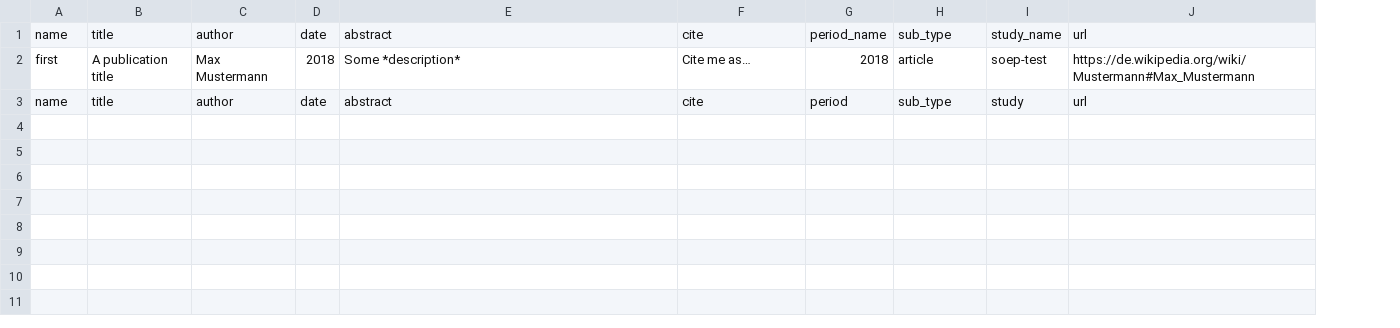
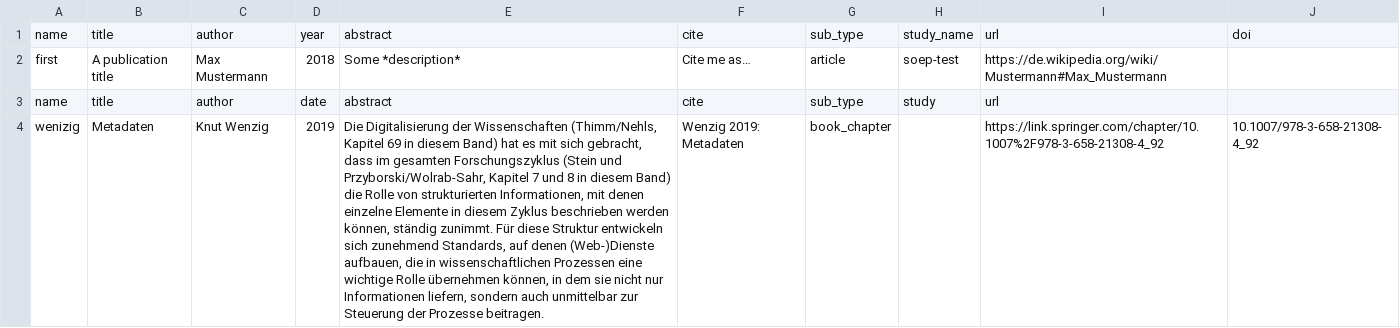
Before and after one commit to ddionrails/testsuite, a CSV file: ddionrails/publications.csv, drawn as a sheet; removed rows and columns are numbered as before the commit, all else as after; the diff names each change by its address in the sheet, - before the commit and + after, or states it on an @@ line.

Commit message:
Update publication metadata

```diff
--- a/ddionrails/publications.csv
+++ b/ddionrails/publications.csv
-column G, rows 1-3: period_name | 2018 | period
+column J, row 1: doi
-D1: date
+D1: year
+row 4: wenizig | Metadaten | Knut Wenzig | 2019 | Die Digitalisierung der Wissenschaften (Thimm/Nehls, Kapitel 69 in diesem Band) hat es mit sich gebracht, dass im gesamten Forschungszyklus (Stein und Przyborski/Wolrab-Sahr, Kapitel 7 und 8 in diesem Band) die Rolle von strukturierten Informationen, mit denen einzelne Elemente in diesem Zyklus beschrieben werden können, ständig zunimmt. Für diese Struktur entwickeln sich zunehmend Standards, auf denen (Web-)Dienste aufbauen, die in wissenschaftlichen Prozessen eine wichtige Rolle übernehmen können, in dem sie nicht nur Informationen liefern, sondern auch unmittelbar zur Steuerung der Prozesse beitragen. | Wenzig 2019: Metadaten | book_chapter |  | https://link.springer.com/chapter/10.1007%2F978-3-658-21308-4_92 | 10.1007/978-3-658-21308-4_92
```
